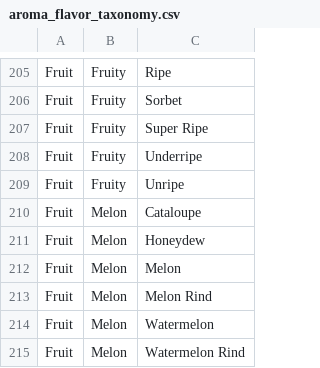
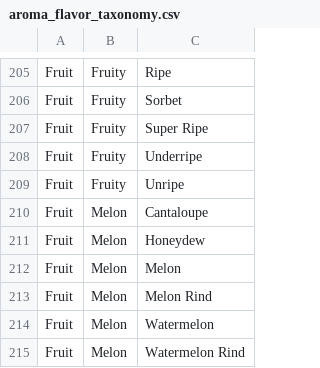
Before and after one commit to Vinebase/wine-knowledge, a CSV file: Sensory Analysis/aroma_flavor_taxonomy.csv, drawn as a sheet; only a part is shown, gaps mark what is left out.

Commit message:
Update aroma_flavor_taxonomy.csv

```diff
--- a/Sensory Analysis/aroma_flavor_taxonomy.csv
+++ b/Sensory Analysis/aroma_flavor_taxonomy.csv
@@ -209,3 +209,3 @@ Fruit,Fruity,Underripe
 Fruit,Fruity,Unripe
-Fruit,Melon,Cataloupe
+Fruit,Melon,Cantaloupe
 Fruit,Melon,Honeydew
```
